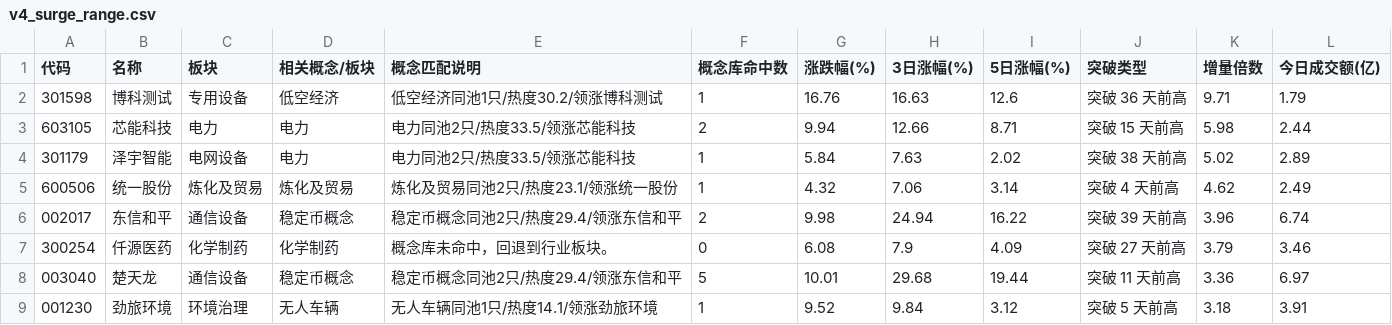
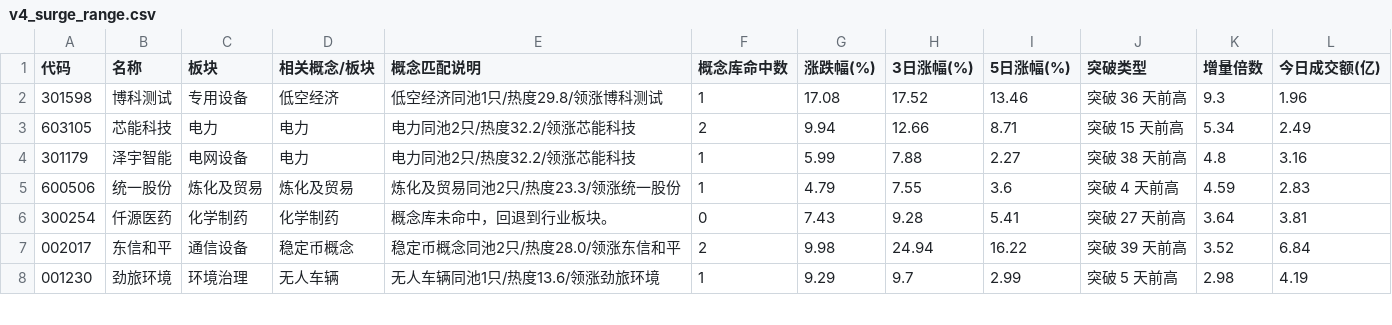
Before and after one commit to LumyQAQ/CMLM-reanalyze, a CSV file: v4_surge_range.csv, drawn as a sheet; only a part is shown; the diff covers the shown part only.

```diff
--- a/v4_surge_range.csv
+++ b/v4_surge_range.csv
@@ -1,9 +1,8 @@
 代码,名称,板块,相关概念/板块,概念匹配说明,概念库命中数,涨跌幅(%),3日涨幅(%),5日涨幅(%),突破类型,增量倍数,今日成交额(亿)
-301598,博科测试,专用设备,低空经济,低空经济同池1只/热度30.2/领涨博科测试,1,16.76,16.63,12.6,突破 36 天前高,9.71,1.79
-603105,芯能科技,电力,电力,电力同池2只/热度33.5/领涨芯能科技,2,9.94,12.66,8.71,突破 15 天前高,5.98,2.44
-301179,泽宇智能,电网设备,电力,电力同池2只/热度33.5/领涨芯能科技,1,5.84,7.63,2.02,突破 38 天前高,5.02,2.89
-600506,统一股份,炼化及贸易,炼化及贸易,炼化及贸易同池2只/热度23.1/领涨统一股份,1,4.32,7.06,3.14,突破 4 天前高,4.62,2.49
-002017,东信和平,通信设备,稳定币概念,稳定币概念同池2只/热度29.4/领涨东信和平,2,9.98,24.94,16.22,突破 39 天前高,3.96,6.74
-300254,仟源医药,化学制药,化学制药,概念库未命中，回退到行业板块。,0,6.08,7.9,4.09,突破 27 天前高,3.79,3.46
-003040,楚天龙,通信设备,稳定币概念,稳定币概念同池2只/热度29.4/领涨东信和平,5,10.01,29.68,19.44,突破 11 天前高,3.36,6.97
-001230,劲旅环境,环境治理,无人车辆,无人车辆同池1只/热度14.1/领涨劲旅环境,1,9.52,9.84,3.12,突破 5 天前高,3.18,3.91
+301598,博科测试,专用设备,低空经济,低空经济同池1只/热度29.8/领涨博科测试,1,17.08,17.52,13.46,突破 36 天前高,9.3,1.96
+603105,芯能科技,电力,电力,电力同池2只/热度32.2/领涨芯能科技,2,9.94,12.66,8.71,突破 15 天前高,5.34,2.49
+301179,泽宇智能,电网设备,电力,电力同池2只/热度32.2/领涨芯能科技,1,5.99,7.88,2.27,突破 38 天前高,4.8,3.16
+600506,统一股份,炼化及贸易,炼化及贸易,炼化及贸易同池2只/热度23.3/领涨统一股份,1,4.79,7.55,3.6,突破 4 天前高,4.59,2.83
+300254,仟源医药,化学制药,化学制药,概念库未命中，回退到行业板块。,0,7.43,9.28,5.41,突破 27 天前高,3.64,3.81
+002017,东信和平,通信设备,稳定币概念,稳定币概念同池2只/热度28.0/领涨东信和平,2,9.98,24.94,16.22,突破 39 天前高,3.52,6.84
+001230,劲旅环境,环境治理,无人车辆,无人车辆同池1只/热度13.6/领涨劲旅环境,1,9.29,9.7,2.99,突破 5 天前高,2.98,4.19
```
Also changed, not shown: 2 added rows and 31 edited cells elsewhere in this file, v4_pullback_candidates.csv, v4_surge_trend.csv, 2 other files.
